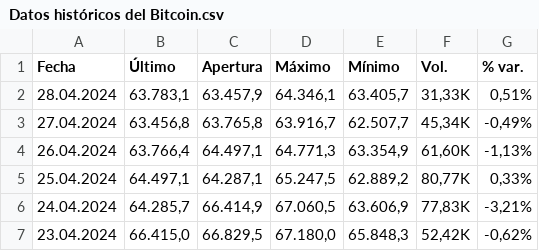
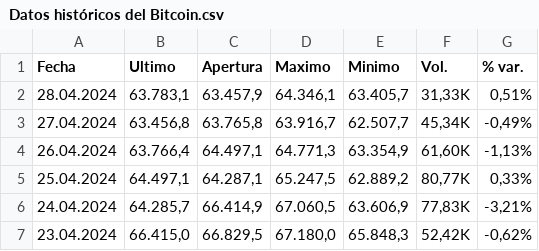
Before and after one commit to Joawhi/Bitcoin_Dataset, a CSV file: Datos históricos del Bitcoin.csv, drawn as a sheet; only a part is shown.

Commit message:
Update Datos históricos del Bitcoin.csv
Quitar tildes

```diff
--- a/Datos históricos del Bitcoin.csv
+++ b/Datos históricos del Bitcoin.csv
@@ -1,2 +1,2 @@
-"Fecha","Último","Apertura","Máximo","Mínimo","Vol.","% var."
+"Fecha","Ultimo","Apertura","Maximo","Minimo","Vol.","% var."
 "28.04.2024","63.783,1","63.457,9","64.346,1","63.405,7","31,33K","0,51%"
```
